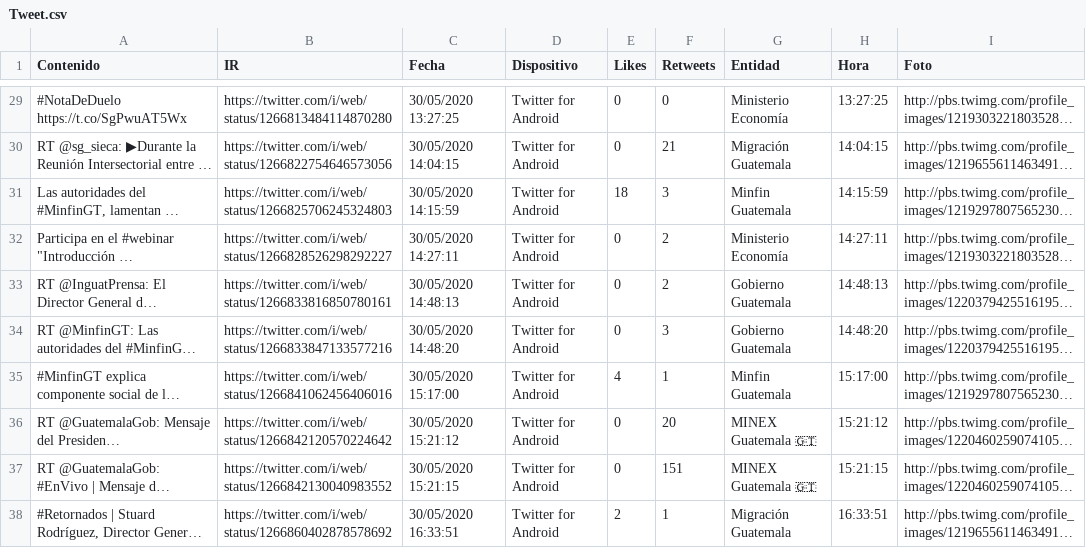
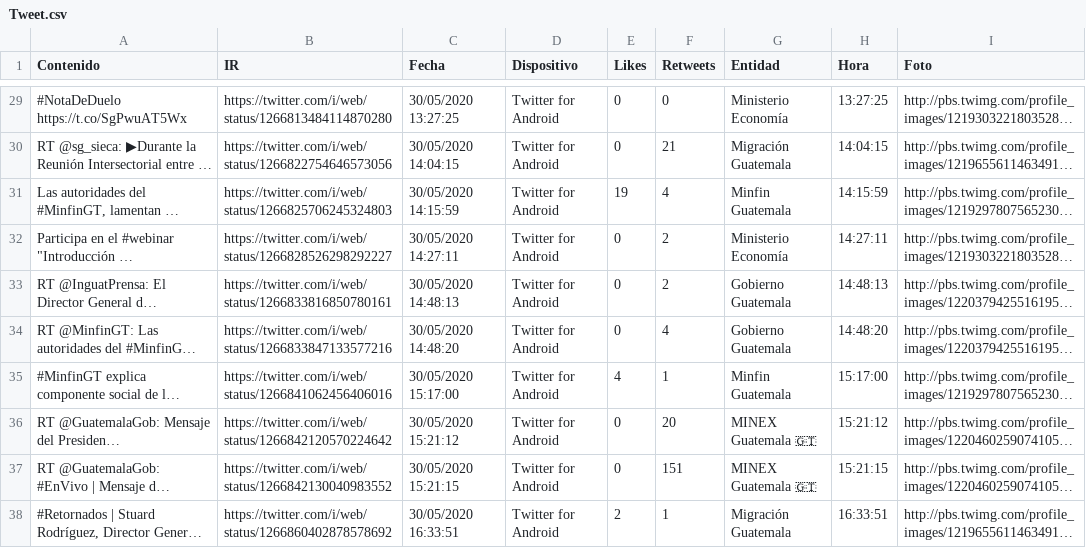
Before and after one commit to Sud-Austral/Datos_Guatemala, a CSV file: Twitter/Tweet.csv, drawn as a sheet; only a part is shown, gaps mark what is left out; long unchanged cells end in …; the diff covers the shown part only; the diff names each change by its address in the sheet, - before the commit and + after, or states it on an @@ line.

```diff
--- a/Twitter/Tweet.csv
+++ b/Twitter/Tweet.csv
-E31 (Likes): 18
+E31 (Likes): 19
-F31 (Retweets): 3
+F31 (Retweets): 4
-F34 (Retweets): 3
+F34 (Retweets): 4
```
Also changed, not shown: 3 added rows, 3 removed rows and 36 edited cells elsewhere in this file, bing/news/Guatemala.csv.
